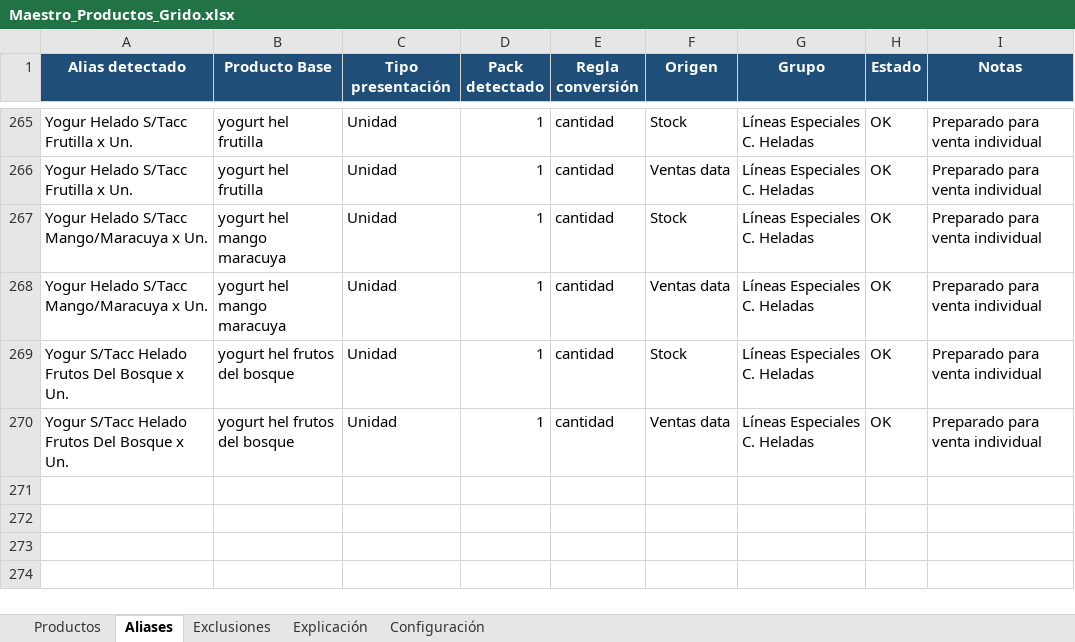
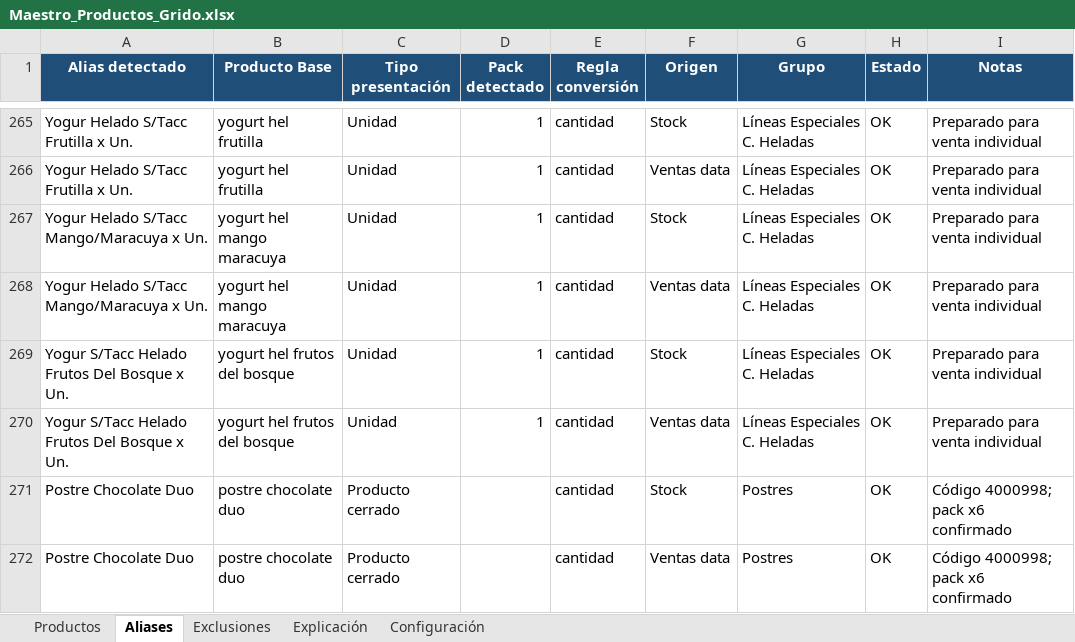
Before and after one commit to litomorin-source/grido-planner-labs, an Excel workbook: data/Maestro_Productos_Grido.xlsx, sheet Aliases, drawn as a sheet; only a part is shown, gaps mark what is left out; values as stored, in another font and other column widths than the file's, no borders; conditional formats and table styles not drawn; the diff names each change by its address in the sheet, - before the commit and + after, or states it on an @@ line.

Commit message:
Labs 2.2.0 - actualizar Maestro (2026-10-28 12:48:06 UTC)

```diff
--- a/data/Maestro_Productos_Grido.xlsx (sheet Aliases)
+++ b/data/Maestro_Productos_Grido.xlsx (sheet Aliases)
+row 271: Postre Chocolate Duo | postre chocolate duo | Producto cerrado |  | cantidad | Stock | Postres | OK | Código 4000998; pack x6 confirmado
+row 272: Postre Chocolate Duo | postre chocolate duo | Producto cerrado |  | cantidad | Ventas data | Postres | OK | Código 4000998; pack x6 confirmado
```
Also changed, not shown: sheet Productos, sheet Exclusiones.
